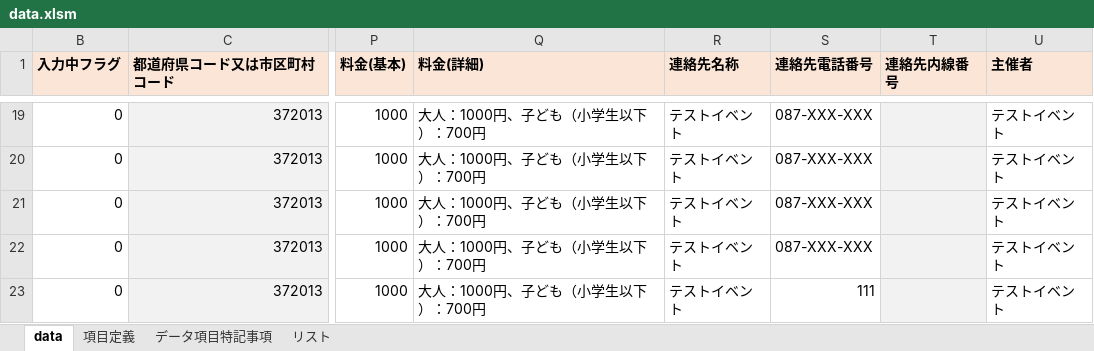
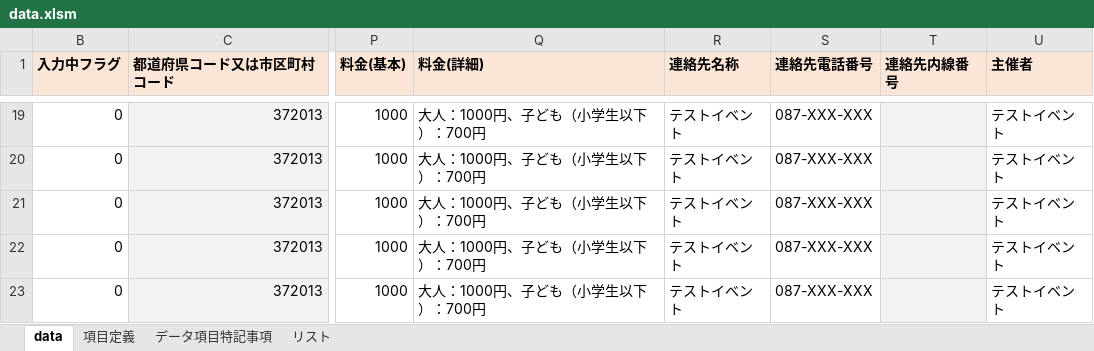
Before and after one commit to takamatsu-city/takamatsu-event-map, an Excel workbook: data.xlsm, sheet data, drawn as a sheet; only a part is shown, gaps mark what is left out; values as stored, in another font and other column widths than the file's, no borders; conditional formats not drawn; the diff names each change by its address in the sheet, - before the commit and + after, or states it on an @@ line.

Commit message:
some fix

```diff
--- a/data.xlsm (sheet data)
+++ b/data.xlsm (sheet data)
-S23 (連絡先電話番号): 111
+S23 (連絡先電話番号): 087-XXX-XXX
```
